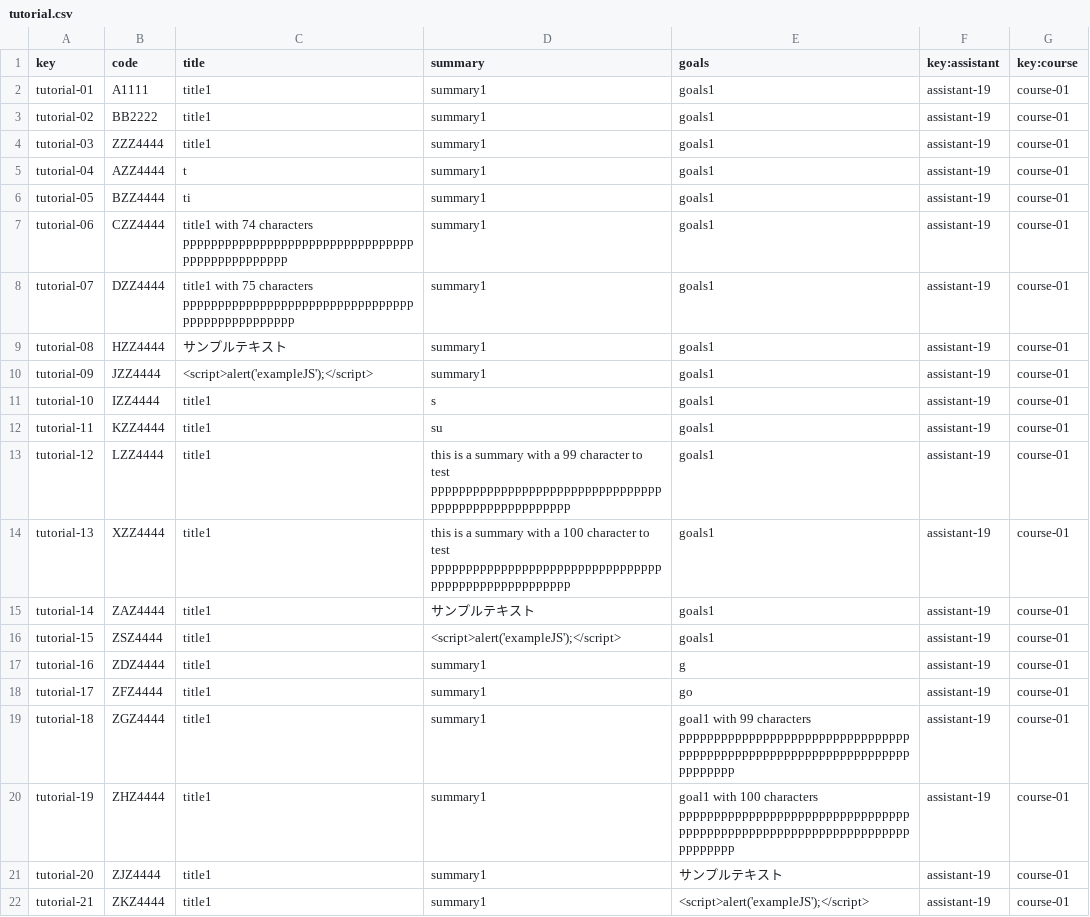
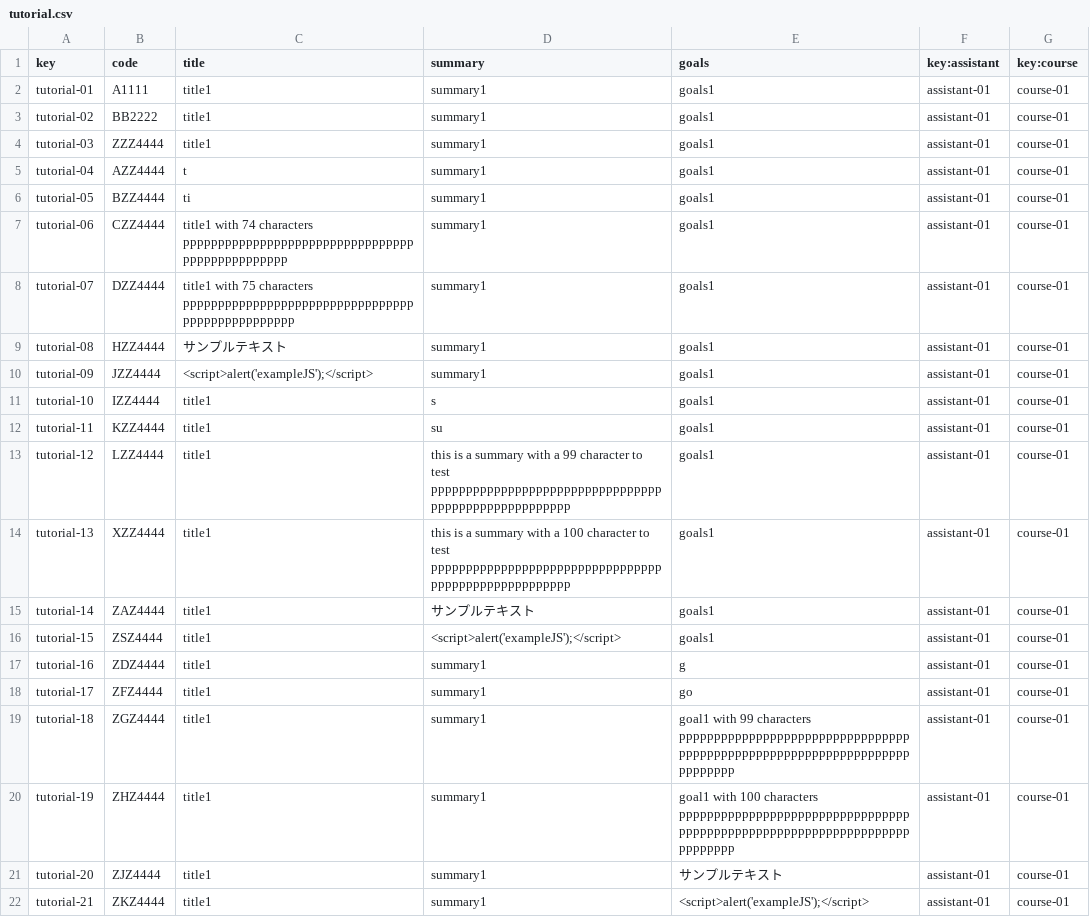
Before and after one commit to sebasruii/Acme-L3, a CSV file: src/main/webapp/WEB-INF/resources/sample-data/tutorial.csv, drawn as a sheet.

```diff
--- a/src/main/webapp/WEB-INF/resources/sample-data/tutorial.csv
+++ b/src/main/webapp/WEB-INF/resources/sample-data/tutorial.csv
@@ -1,22 +1,22 @@
 key,code,title,summary,goals,key:assistant,key:course
-tutorial-01,A1111,title1,summary1,goals1,assistant-19,course-01
-tutorial-02,BB2222,title1,summary1,goals1,assistant-19,course-01
-tutorial-03,ZZZ4444,title1,summary1,goals1,assistant-19,course-01
-tutorial-04,AZZ4444,t,summary1,goals1,assistant-19,course-01
-tutorial-05,BZZ4444,ti,summary1,goals1,assistant-19,course-01
-tutorial-06,CZZ4444,title1 with 74 characters pppppppppppppppppppppppppppppppppppppppppppppppp,summary1,goals1,assistant-19,course-01
-tutorial-07,DZZ4444,title1 with 75 characters ppppppppppppppppppppppppppppppppppppppppppppppppp,summary1,goals1,assistant-19,course-01
-tutorial-08,HZZ4444,"サンプルテキスト",summary1,goals1,assistant-19,course-01
-tutorial-09,JZZ4444,"<script>alert('exampleJS');</script>",summary1,goals1,assistant-19,course-01
-tutorial-10,IZZ4444,title1,s,goals1,assistant-19,course-01
-tutorial-11,KZZ4444,title1,su,goals1,assistant-19,course-01
-tutorial-12,LZZ4444,title1,this is a summary with a 99 character to test ppppppppppppppppppppppppppppppppppppppppppppppppppppp,goals1,assistant-19,course-01
-tutorial-13,XZZ4444,title1,this is a summary with a 100 character to test ppppppppppppppppppppppppppppppppppppppppppppppppppppp,goals1,assistant-19,course-01
-tutorial-14,ZAZ4444,title1,"サンプルテキスト",goals1,assistant-19,course-01
-tutorial-15,ZSZ4444,title1,"<script>alert('exampleJS');</script>",goals1,assistant-19,course-01
-tutorial-16,ZDZ4444,title1,summary1,g,assistant-19,course-01
-tutorial-17,ZFZ4444,title1,summary1,go,assistant-19,course-01
-tutorial-18,ZGZ4444,title1,summary1,goal1 with 99 characters pppppppppppppppppppppppppppppppppppppppppppppppppppppppppppppppppppppppppp,assistant-19,course-01
-tutorial-19,ZHZ4444,title1,summary1,goal1 with 100 characters pppppppppppppppppppppppppppppppppppppppppppppppppppppppppppppppppppppppppp,assistant-19,course-01
-tutorial-20,ZJZ4444,title1,summary1,"サンプルテキスト",assistant-19,course-01
-tutorial-21,ZKZ4444,title1,summary1,"<script>alert('exampleJS');</script>",assistant-19,course-01
+tutorial-01,A1111,title1,summary1,goals1,assistant-01,course-01
+tutorial-02,BB2222,title1,summary1,goals1,assistant-01,course-01
+tutorial-03,ZZZ4444,title1,summary1,goals1,assistant-01,course-01
+tutorial-04,AZZ4444,t,summary1,goals1,assistant-01,course-01
+tutorial-05,BZZ4444,ti,summary1,goals1,assistant-01,course-01
+tutorial-06,CZZ4444,title1 with 74 characters pppppppppppppppppppppppppppppppppppppppppppppppp,summary1,goals1,assistant-01,course-01
+tutorial-07,DZZ4444,title1 with 75 characters ppppppppppppppppppppppppppppppppppppppppppppppppp,summary1,goals1,assistant-01,course-01
+tutorial-08,HZZ4444,サンプルテキスト,summary1,goals1,assistant-01,course-01
+tutorial-09,JZZ4444,<script>alert('exampleJS');</script>,summary1,goals1,assistant-01,course-01
+tutorial-10,IZZ4444,title1,s,goals1,assistant-01,course-01
+tutorial-11,KZZ4444,title1,su,goals1,assistant-01,course-01
+tutorial-12,LZZ4444,title1,this is a summary with a 99 character to test ppppppppppppppppppppppppppppppppppppppppppppppppppppp,goals1,assistant-01,course-01
+tutorial-13,XZZ4444,title1,this is a summary with a 100 character to test ppppppppppppppppppppppppppppppppppppppppppppppppppppp,goals1,assistant-01,course-01
+tutorial-14,ZAZ4444,title1,サンプルテキスト,goals1,assistant-01,course-01
+tutorial-15,ZSZ4444,title1,<script>alert('exampleJS');</script>,goals1,assistant-01,course-01
+tutorial-16,ZDZ4444,title1,summary1,g,assistant-01,course-01
+tutorial-17,ZFZ4444,title1,summary1,go,assistant-01,course-01
+tutorial-18,ZGZ4444,title1,summary1,goal1 with 99 characters pppppppppppppppppppppppppppppppppppppppppppppppppppppppppppppppppppppppppp,assistant-01,course-01
+tutorial-19,ZHZ4444,title1,summary1,goal1 with 100 characters pppppppppppppppppppppppppppppppppppppppppppppppppppppppppppppppppppppppppp,assistant-01,course-01
+tutorial-20,ZJZ4444,title1,summary1,サンプルテキスト,assistant-01,course-01
+tutorial-21,ZKZ4444,title1,summary1,<script>alert('exampleJS');</script>,assistant-01,course-01
```
Also changed, not shown: src/main/webapp/WEB-INF/resources/initial-data/user-account.csv, src/main/webapp/WEB-INF/resources/sample-data/bulletin.csv, 5 other files.
